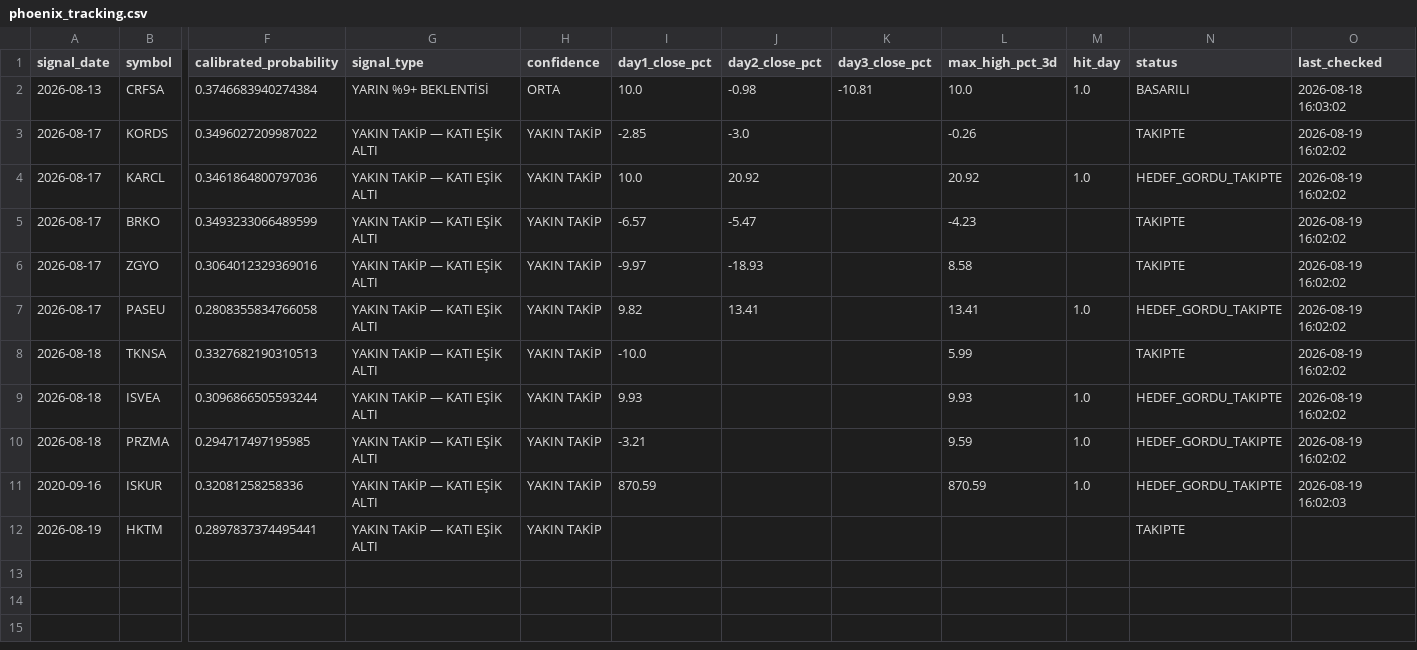
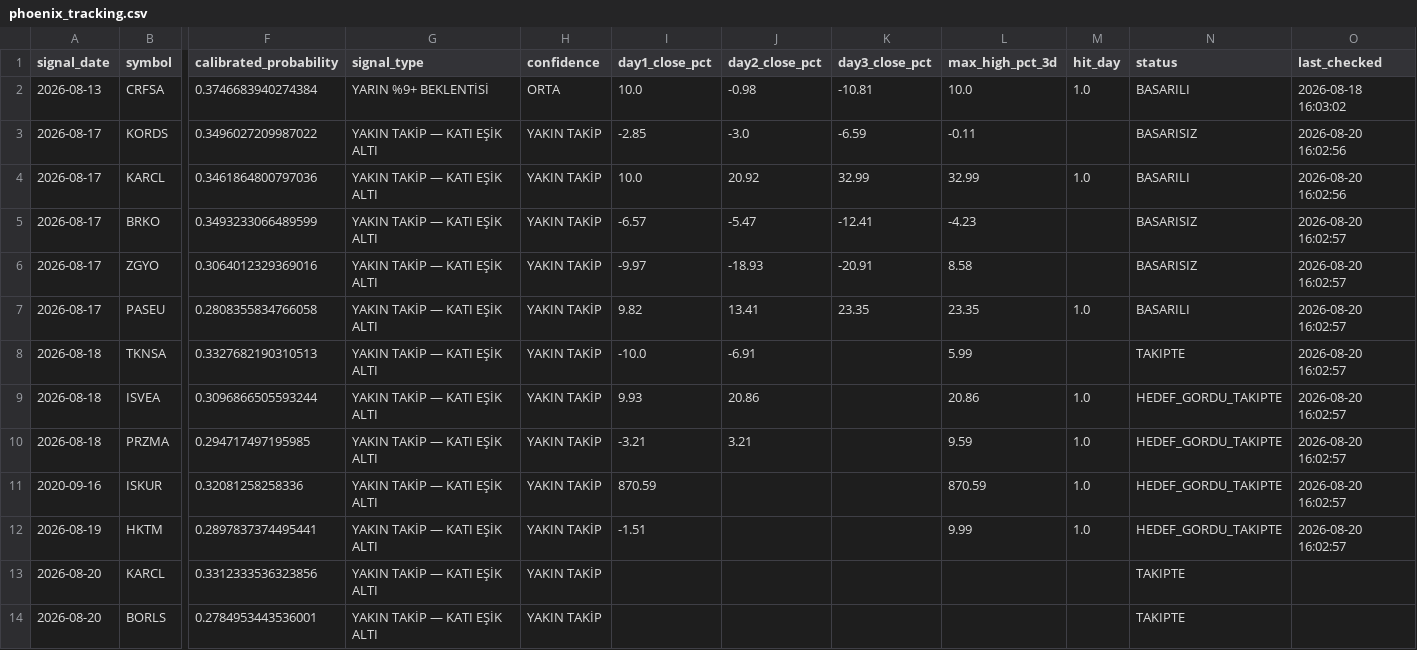
Before and after one commit to swcydsqzjb-bit/-phoenix, a CSV file: phoenix_tracking.csv, drawn as a sheet; only a part is shown, gaps mark what is left out; rows hold the shown columns only; the diff names each change by its address in the sheet, - before the commit and + after, or states it on an @@ line.

```diff
--- a/phoenix_tracking.csv
+++ b/phoenix_tracking.csv
-K3 (day3_close_pct): (empty)
+K3 (day3_close_pct): -6.59
-L3 (max_high_pct_3d): -0.26
+L3 (max_high_pct_3d): -0.11
-N3 (status): TAKIPTE
+N3 (status): BASARISIZ
-O3:O4 (last_checked): 2026-08-19 16:02:02
+O3:O4 (last_checked): 2026-08-20 16:02:56
-K4 (day3_close_pct): (empty)
+K4 (day3_close_pct): 32.99
-L4 (max_high_pct_3d): 20.92
+L4 (max_high_pct_3d): 32.99
-N4 (status): HEDEF_GORDU_TAKIPTE
+N4 (status): BASARILI
-K5 (day3_close_pct): (empty)
+K5 (day3_close_pct): -12.41
-N5:N6 (status): TAKIPTE
+N5:N6 (status): BASARISIZ
-O5:O10 (last_checked): 2026-08-19 16:02:02
+O5:O10 (last_checked): 2026-08-20 16:02:57
-K6 (day3_close_pct): (empty)
+K6 (day3_close_pct): -20.91
-K7 (day3_close_pct): (empty)
+K7 (day3_close_pct): 23.35
-L7 (max_high_pct_3d): 13.41
+L7 (max_high_pct_3d): 23.35
-N7 (status): HEDEF_GORDU_TAKIPTE
+N7 (status): BASARILI
-J8 (day2_close_pct): (empty)
+J8 (day2_close_pct): -6.91
-J9 (day2_close_pct): (empty)
+J9 (day2_close_pct): 20.86
-L9 (max_high_pct_3d): 9.93
+L9 (max_high_pct_3d): 20.86
-J10 (day2_close_pct): (empty)
+J10 (day2_close_pct): 3.21
-O11 (last_checked): 2026-08-19 16:02:03
+O11 (last_checked): 2026-08-20 16:02:57
-I12 (day1_close_pct): (empty)
+I12 (day1_close_pct): -1.51
-L12 (max_high_pct_3d): (empty)
+L12 (max_high_pct_3d): 9.99
-M12 (hit_day): (empty)
+M12 (hit_day): 1.0
-N12 (status): TAKIPTE
+N12 (status): HEDEF_GORDU_TAKIPTE
-O12 (last_checked): (empty)
+O12 (last_checked): 2026-08-20 16:02:57
+row 13: 2026-08-20 | KARCL | 0.3312333536323856 | YAKIN TAKİP — KATI EŞİK ALTI | YAKIN TAKİP |  |  |  |  |  | TAKIPTE
+row 14: 2026-08-20 | BORLS | 0.2784953443536001 | YAKIN TAKİP — KATI EŞİK ALTI | YAKIN TAKİP |  |  |  |  |  | TAKIPTE
```
